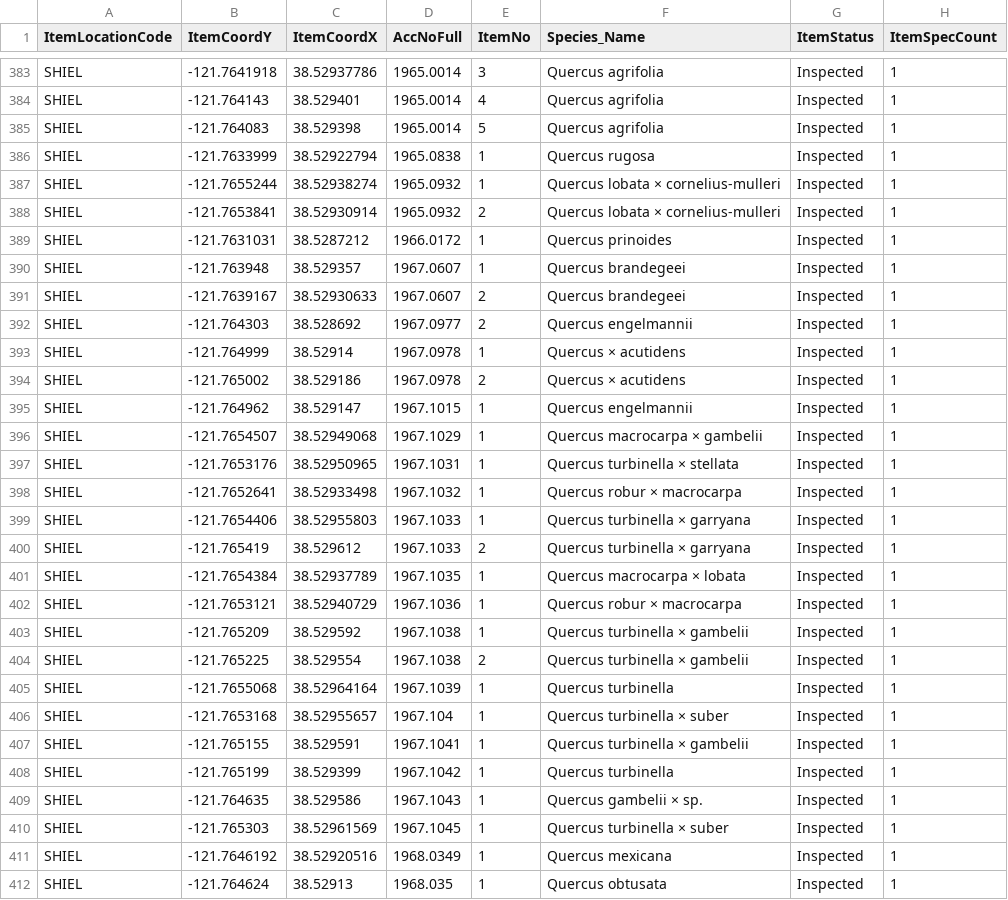
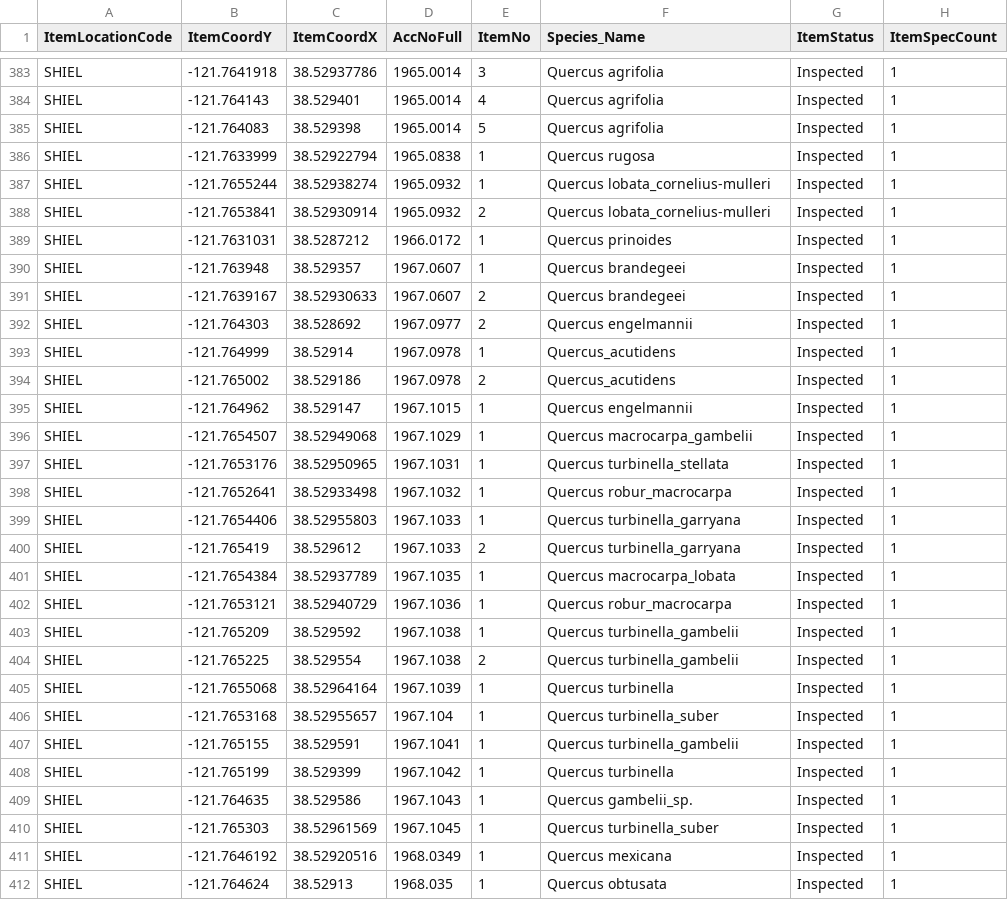
Before and after one commit to HobanLab/USBG_Hybrid_Acorn, a CSV file: Data_Files/Geographic_Files/UCDavis_QUocc.csv, drawn as a sheet; only a part is shown, gaps mark what is left out; the diff covers the shown part only; the diff names each change by its address in the sheet, - before the commit and + after, or states it on an @@ line.

```diff
--- a/Data_Files/Geographic_Files/UCDavis_QUocc.csv
+++ b/Data_Files/Geographic_Files/UCDavis_QUocc.csv
-F387:F388 (Species_Name): Quercus lobata × cornelius-mulleri
+F387:F388 (Species_Name): Quercus lobata_cornelius-mulleri
-F393:F394 (Species_Name): Quercus × acutidens
+F393:F394 (Species_Name): Quercus_acutidens
-F396 (Species_Name): Quercus macrocarpa × gambelii
+F396 (Species_Name): Quercus macrocarpa_gambelii
-F397 (Species_Name): Quercus turbinella × stellata
+F397 (Species_Name): Quercus turbinella_stellata
-F398 (Species_Name): Quercus robur × macrocarpa
+F398 (Species_Name): Quercus robur_macrocarpa
-F399:F400 (Species_Name): Quercus turbinella × garryana
+F399:F400 (Species_Name): Quercus turbinella_garryana
-F401 (Species_Name): Quercus macrocarpa × lobata
+F401 (Species_Name): Quercus macrocarpa_lobata
-F402 (Species_Name): Quercus robur × macrocarpa
+F402 (Species_Name): Quercus robur_macrocarpa
-F403:F404 (Species_Name): Quercus turbinella × gambelii
+F403:F404 (Species_Name): Quercus turbinella_gambelii
-F406 (Species_Name): Quercus turbinella × suber
+F406 (Species_Name): Quercus turbinella_suber
-F407 (Species_Name): Quercus turbinella × gambelii
+F407 (Species_Name): Quercus turbinella_gambelii
-F409 (Species_Name): Quercus gambelii × sp.
+F409 (Species_Name): Quercus gambelii_sp.
-F410 (Species_Name): Quercus turbinella × suber
+F410 (Species_Name): Quercus turbinella_suber
```
Also changed, not shown: 94 edited cells elsewhere in this file, Analyses/Geographic_Results/Starhill_limited_occ_df.csv, Analyses/Geographic_Results/TMA_limited_occ_df.csv, 9 other files.
